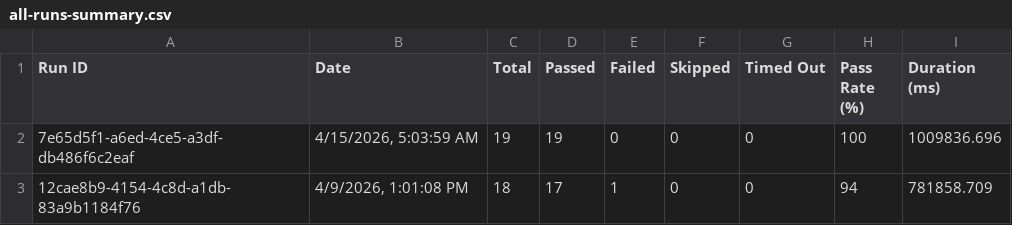
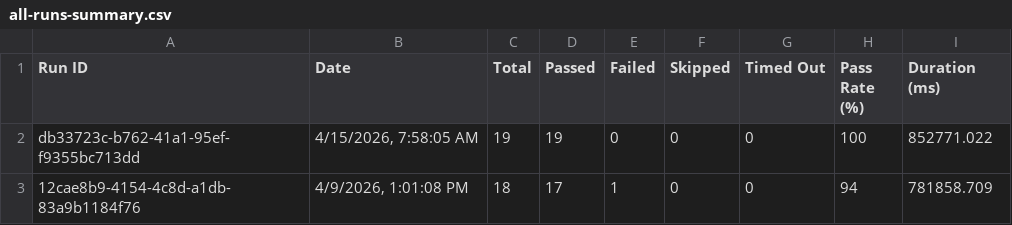
Before and after one commit to saira-uwc/asksam-playwright-reports, a CSV file: exports/all-runs-summary.csv, drawn as a sheet.

```diff
--- a/exports/all-runs-summary.csv
+++ b/exports/all-runs-summary.csv
@@ -1,3 +1,3 @@
 Run ID,Date,Total,Passed,Failed,Skipped,Timed Out,Pass Rate (%),Duration (ms)
-"7e65d5f1-a6ed-4ce5-a3df-db486f6c2eaf","4/15/2026, 5:03:59 AM",19,19,0,0,0,100,1009836.696
+"db33723c-b762-41a1-95ef-f9355bc713dd","4/15/2026, 7:58:05 AM",19,19,0,0,0,100,852771.022
 "12cae8b9-4154-4c8d-a1db-83a9b1184f76","4/9/2026, 1:01:08 PM",18,17,1,0,0,94,781858.709
```
Also changed, not shown: exports/current-run.csv, 3 other files.
